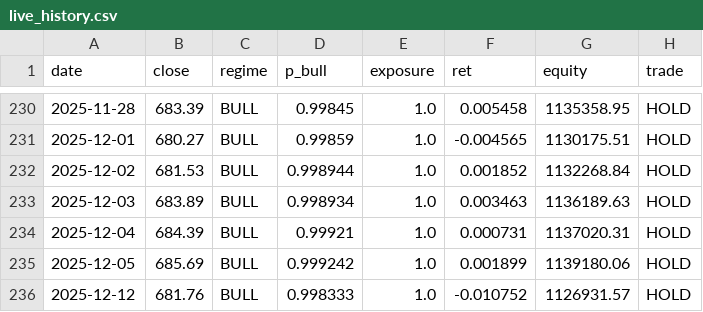
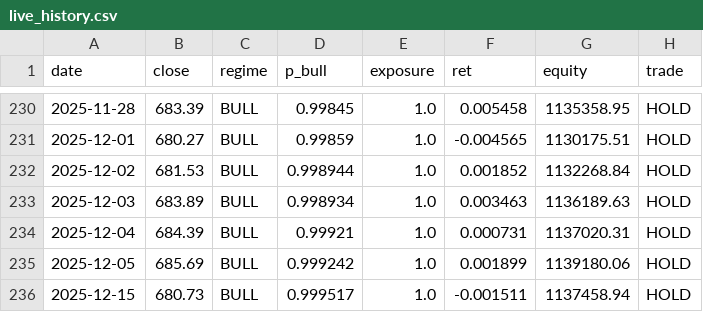
Before and after one commit to swanalpha/website, a CSV file: data/live_history.csv, drawn as a sheet; only a part is shown, gaps mark what is left out; removed rows and columns are numbered as before the commit, all else as after; the diff names each change by its address in the sheet, - before the commit and + after, or states it on an @@ line.

```diff
--- a/data/live_history.csv
+++ b/data/live_history.csv
-row 236: 2025-12-12 | 681.76 | BULL | 0.998333 | 1.0 | -0.010752 | 1126931.57 | HOLD
+row 236: 2025-12-15 | 680.73 | BULL | 0.999517 | 1.0 | -0.001511 | 1137458.94 | HOLD
```
Also changed, not shown: data/live_history_swan.csv, 2 other files.
